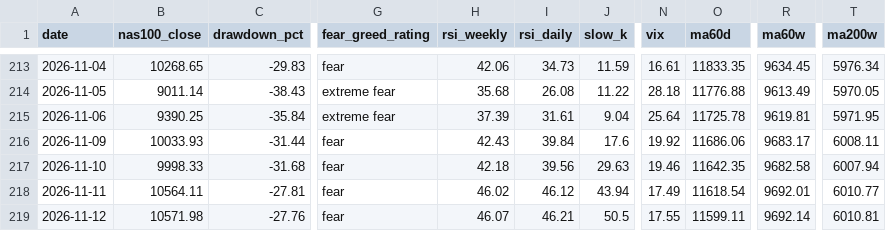
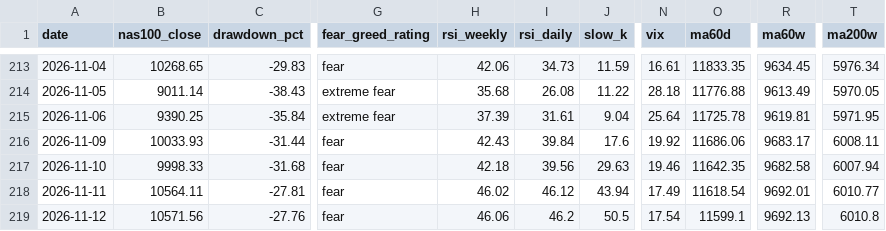
Before and after one commit to beckham0521-ship-it/invest-thermometer, a CSV file: history_full_sox.csv, drawn as a sheet; only a part is shown, gaps mark what is left out; the diff names each change by its address in the sheet, - before the commit and + after, or states it on an @@ line.

```diff
--- a/history_full_sox.csv
+++ b/history_full_sox.csv
-B219 (nas100_close): 10571.98
+B219 (nas100_close): 10571.56
-H219 (rsi_weekly): 46.07
+H219 (rsi_weekly): 46.06
-I219 (rsi_daily): 46.21
+I219 (rsi_daily): 46.2
-N219 (vix): 17.55
+N219 (vix): 17.54
-O219 (ma60d): 11599.11
+O219 (ma60d): 11599.1
-R219 (ma60w): 9692.14
+R219 (ma60w): 9692.13
-T219 (ma200w): 6010.81
+T219 (ma200w): 6010.8
```
Also changed, not shown: history.csv, history_full.csv, 6 other files.
